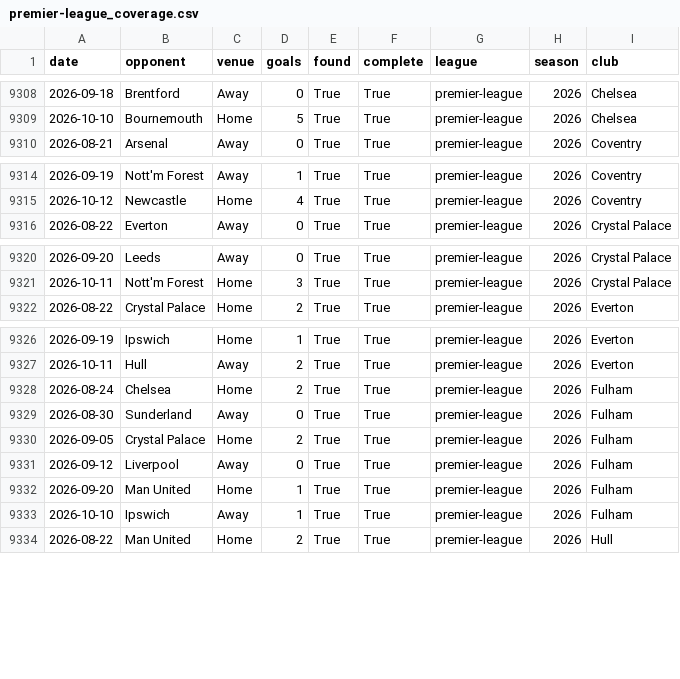
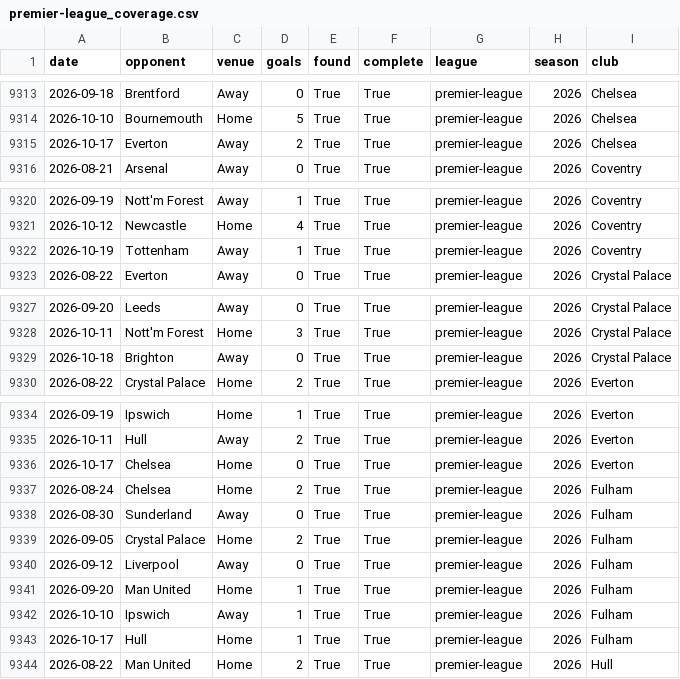
Before and after one commit to prhoguns/barcelona-player-progress-europe-benchmark, a CSV file: data/derived/wikipedia/premier-league_coverage.csv, drawn as a sheet; only a part is shown, gaps mark what is left out; the diff covers the shown part only.

```diff
--- a/data/derived/wikipedia/premier-league_coverage.csv
+++ b/data/derived/wikipedia/premier-league_coverage.csv
@@ -9309,2 +9314,3 @@ date,opponent,venue,goals,found,complete,league,season,club
 2026-10-10,Bournemouth,Home,5,True,True,premier-league,2026,Chelsea
+2026-10-17,Everton,Away,2,True,True,premier-league,2026,Chelsea
 2026-08-21,Arsenal,Away,0,True,True,premier-league,2026,Coventry
@@ -9315,2 +9321,3 @@ date,opponent,venue,goals,found,complete,league,season,club
 2026-10-12,Newcastle,Home,4,True,True,premier-league,2026,Coventry
+2026-10-19,Tottenham,Away,1,True,True,premier-league,2026,Coventry
 2026-08-22,Everton,Away,0,True,True,premier-league,2026,Crystal Palace
@@ -9321,2 +9328,3 @@ date,opponent,venue,goals,found,complete,league,season,club
 2026-10-11,Nott'm Forest,Home,3,True,True,premier-league,2026,Crystal Palace
+2026-10-18,Brighton,Away,0,True,True,premier-league,2026,Crystal Palace
 2026-08-22,Crystal Palace,Home,2,True,True,premier-league,2026,Everton
@@ -9327,2 +9335,3 @@ date,opponent,venue,goals,found,complete,league,season,club
 2026-10-11,Hull,Away,2,True,True,premier-league,2026,Everton
+2026-10-17,Chelsea,Home,0,True,True,premier-league,2026,Everton
 2026-08-24,Chelsea,Home,2,True,True,premier-league,2026,Fulham
@@ -9333,2 +9342,3 @@ date,opponent,venue,goals,found,complete,league,season,club
 2026-10-10,Ipswich,Away,1,True,True,premier-league,2026,Fulham
+2026-10-17,Hull,Home,1,True,True,premier-league,2026,Fulham
 2026-08-22,Man United,Home,2,True,True,premier-league,2026,Hull
```
Also changed, not shown: 15 added rows elsewhere in this file, data/current/forecast_archive.csv, data/current/la-liga/matches.csv, 12 other files.
